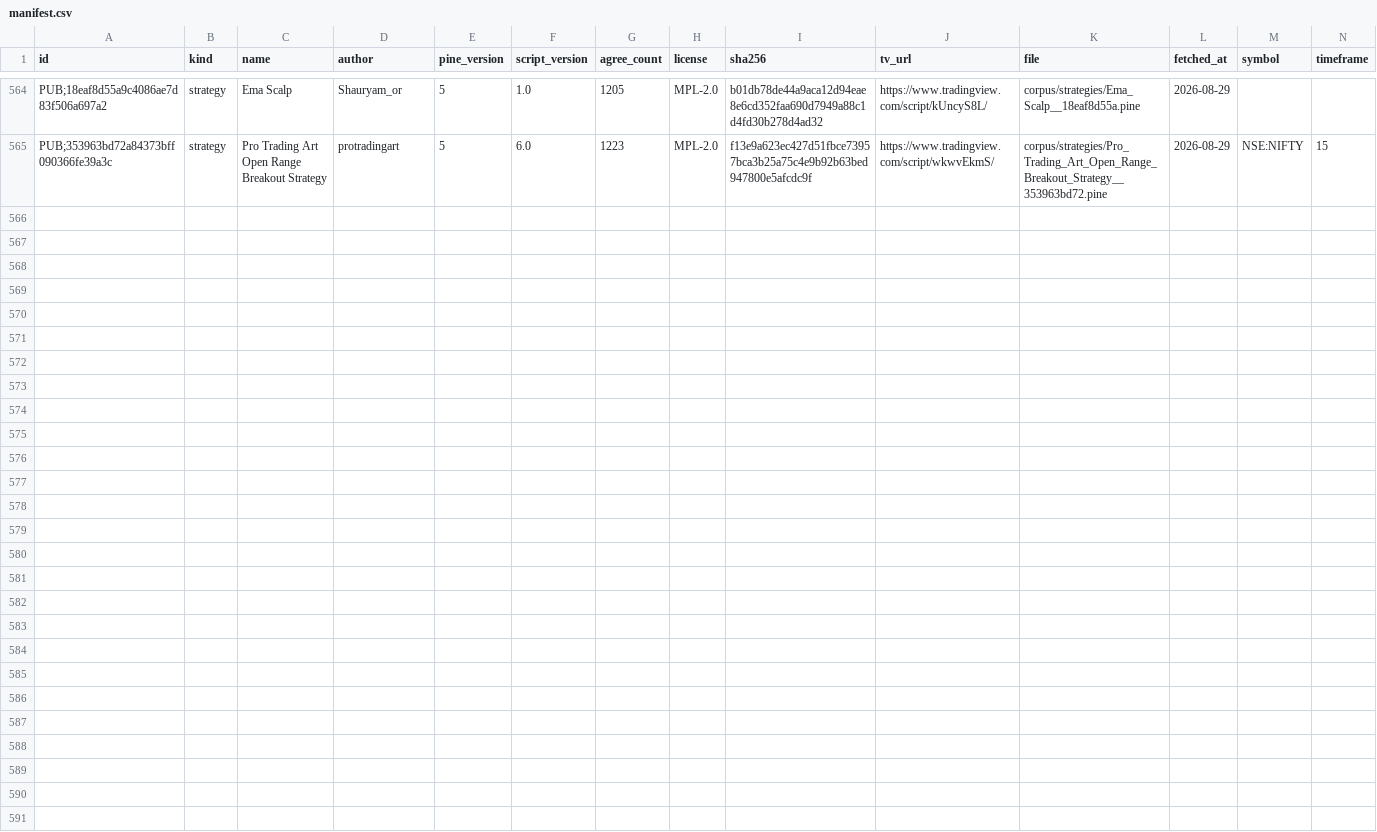
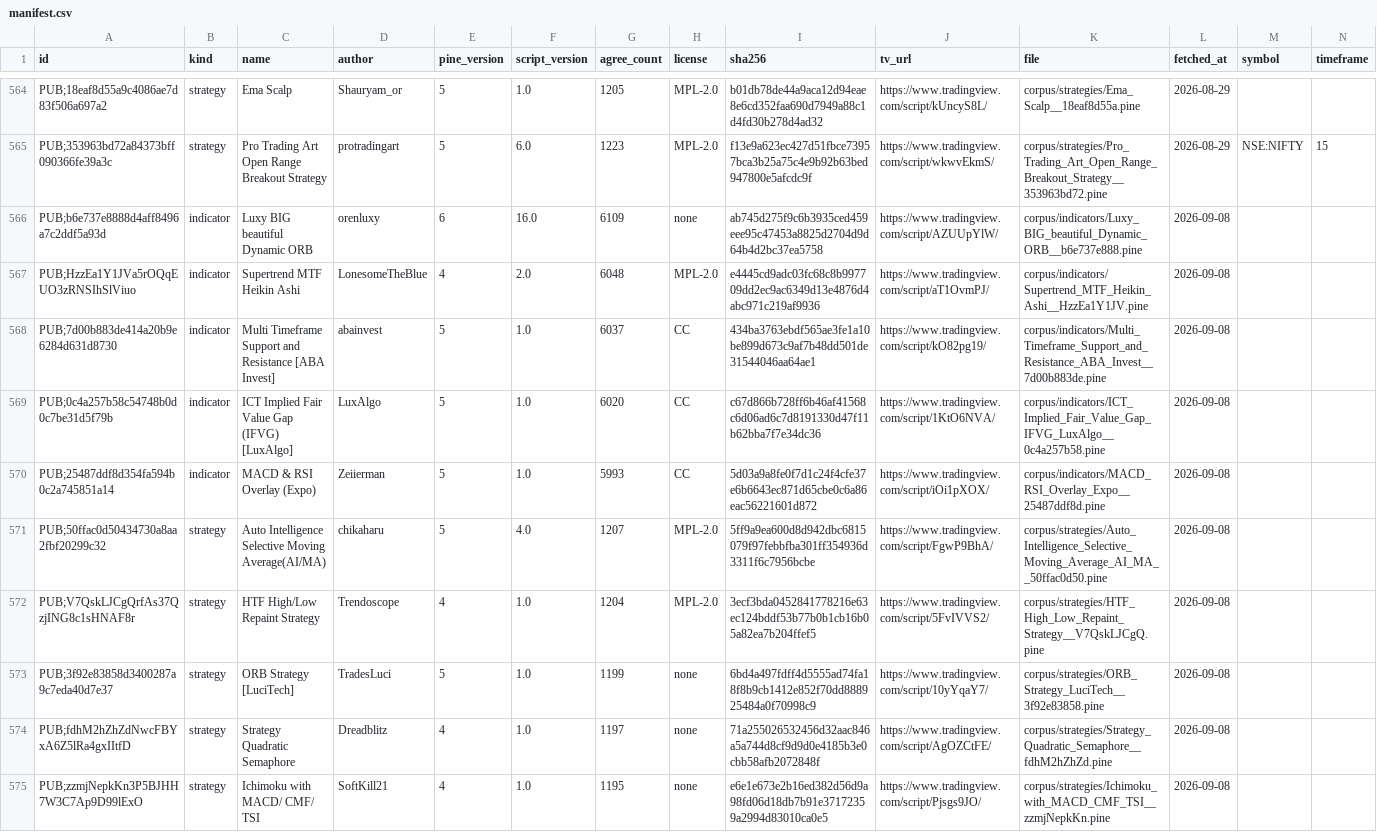
Before and after one commit to PyneSys/pyne-in-the-wild, a CSV file: corpus/manifest.csv, drawn as a sheet; only a part is shown, gaps mark what is left out.

Commit message:
feat(corpus): add scripts and refresh validation results
Add 10 TradingView indicators and strategies to the corpus.
Update benchmark summaries and site data with validation results.

```diff
--- a/corpus/manifest.csv
+++ b/corpus/manifest.csv
@@ -565 +565,11 @@ PUB;18eaf8d55a9c4086ae7d83f506a697a2,strategy,Ema Scalp,Shauryam_or,5,1.0,1205,M
 PUB;353963bd72a84373bff090366fe39a3c,strategy,Pro Trading Art Open Range Breakout Strategy,protradingart,5,6.0,1223,MPL-2.0,f13e9a623ec427d51fbce73957bca3b25a75c4e9b92b63bed947800e5afcdc9f,https://www.tradingview.com/script/wkwvEkmS/,corpus/strategies/Pro_Trading_Art_Open_Range_Breakout_Strategy__353963bd72.pine,2026-08-29,NSE:NIFTY,15
+PUB;b6e737e8888d4aff8496a7c2ddf5a93d,indicator,Luxy BIG beautiful Dynamic ORB,orenluxy,6,16.0,6109,none,ab745d275f9c6b3935ced459eee95c47453a8825d2704d9d64b4d2bc37ea5758,https://www.tradingview.com/script/AZUUpYlW/,corpus/indicators/Luxy_BIG_beautiful_Dynamic_ORB__b6e737e888.pine,2026-09-08,,
+PUB;HzzEa1Y1JVa5rOQqEUO3zRNSIhSlViuo,indicator,Supertrend MTF Heikin Ashi,LonesomeTheBlue,4,2.0,6048,MPL-2.0,e4445cd9adc03fc68c8b997709dd2ec9ac6349d13e4876d4abc971c219af9936,https://www.tradingview.com/script/aT1OvmPJ/,corpus/indicators/Supertrend_MTF_Heikin_Ashi__HzzEa1Y1JV.pine,2026-09-08,,
+PUB;7d00b883de414a20b9e6284d631d8730,indicator,Multi Timeframe Support and Resistance [ABA Invest],abainvest,5,1.0,6037,CC,434ba3763ebdf565ae3fe1a10be899d673c9af7b48dd501de31544046aa64ae1,https://www.tradingview.com/script/kO82pg19/,corpus/indicators/Multi_Timeframe_Support_and_Resistance_ABA_Invest__7d00b883de.pine,2026-09-08,,
+PUB;0c4a257b58c54748b0d0c7be31d5f79b,indicator,ICT Implied Fair Value Gap (IFVG) [LuxAlgo],LuxAlgo,5,1.0,6020,CC,c67d866b728ff6b46af41568c6d06ad6c7d8191330d47f11b62bba7f7e34dc36,https://www.tradingview.com/script/1KtO6NVA/,corpus/indicators/ICT_Implied_Fair_Value_Gap_IFVG_LuxAlgo__0c4a257b58.pine,2026-09-08,,
+PUB;25487ddf8d354fa594b0c2a745851a14,indicator,MACD & RSI Overlay (Expo),Zeiierman,5,1.0,5993,CC,5d03a9a8fe0f7d1c24f4cfe37e6b6643ec871d65cbe0c6a86eac56221601d872,https://www.tradingview.com/script/iOi1pXOX/,corpus/indicators/MACD_RSI_Overlay_Expo__25487ddf8d.pine,2026-09-08,,
+PUB;50ffac0d50434730a8aa2fbf20299c32,strategy,Auto Intelligence Selective Moving Average(AI/MA),chikaharu,5,4.0,1207,MPL-2.0,5ff9a9ea600d8d942dbc6815079f97febbfba301ff354936d3311f6c7956bcbe,https://www.tradingview.com/script/FgwP9BhA/,corpus/strategies/Auto_Intelligence_Selective_Moving_Average_AI_MA__50ffac0d50.pine,2026-09-08,,
+PUB;V7QskLJCgQrfAs37QzjING8c1sHNAF8r,strategy,HTF High/Low Repaint Strategy,Trendoscope,4,1.0,1204,MPL-2.0,3ecf3bda0452841778216e63ec124bddf53b77b0b1cb16b05a82ea7b204ffef5,https://www.tradingview.com/script/5FvIVVS2/,corpus/strategies/HTF_High_Low_Repaint_Strategy__V7QskLJCgQ.pine,2026-09-08,,
+PUB;3f92e83858d3400287a9c7eda40d7e37,strategy,ORB Strategy [LuciTech],TradesLuci,5,1.0,1199,none,6bd4a497fdff4d5555ad74fa18f8b9cb1412e852f70dd888925484a0f70998c9,https://www.tradingview.com/script/10yYqaY7/,corpus/strategies/ORB_Strategy_LuciTech__3f92e83858.pine,2026-09-08,,
+PUB;fdhM2hZhZdNwcFBYxA6Z5lRa4gxIItfD,strategy, Strategy Quadratic Semaphore ,Dreadblitz,4,1.0,1197,none,71a255026532456d32aac846a5a744d8cf9d9d0e4185b3e0cbb58afb2072848f,https://www.tradingview.com/script/AgOZCtFE/,corpus/strategies/Strategy_Quadratic_Semaphore__fdhM2hZhZd.pine,2026-09-08,,
+PUB;zzmjNepkKn3P5BJHH7W3C7Ap9D99lExO,strategy,Ichimoku with MACD/ CMF/ TSI ,SoftKill21,4,1.0,1195,none,e6e1e673e2b16ed382d56d9a98fd06d18db7b91e37172359a2994d83010ca0e5,https://www.tradingview.com/script/Pjsgs9JO/,corpus/strategies/Ichimoku_with_MACD_CMF_TSI__zzmjNepkKn.pine,2026-09-08,,
```
Also changed, not shown: 26 other files.
